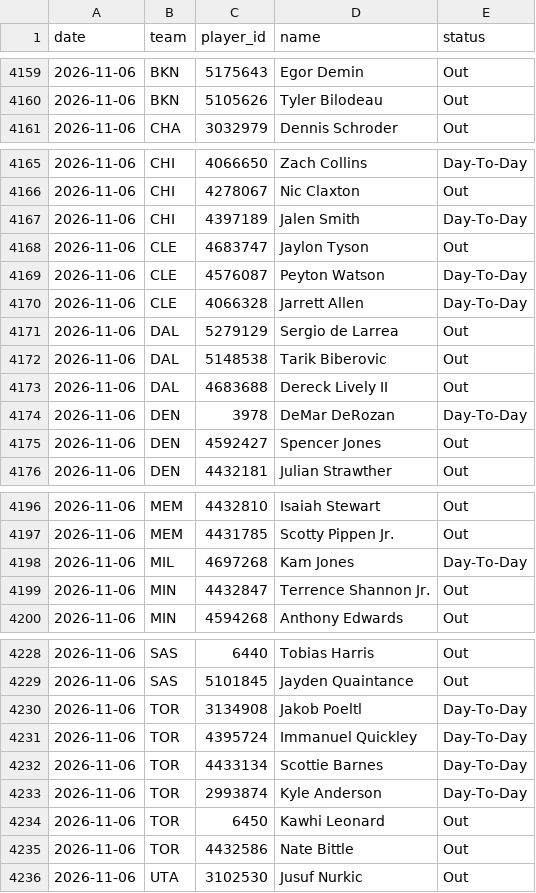
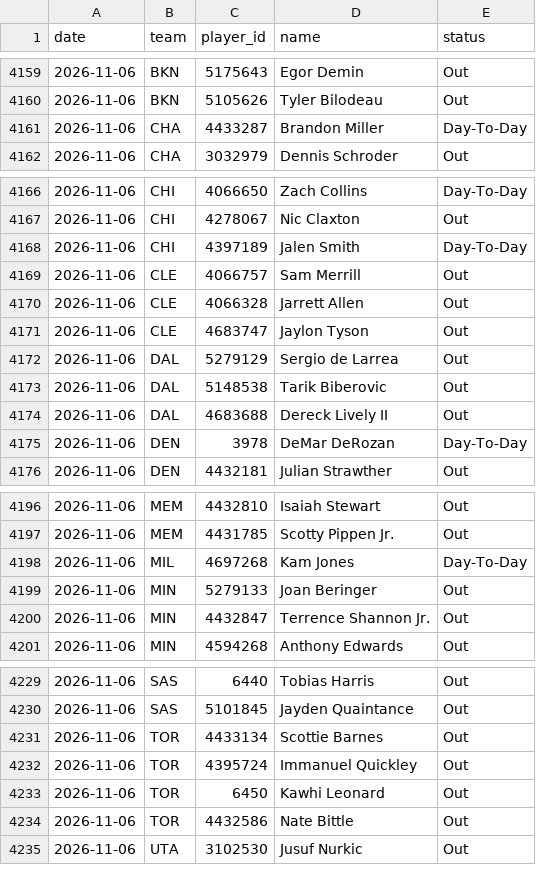
Before and after one commit to DEMON-X13/nba-hub, a CSV file: data/injuries_log.csv, drawn as a sheet; only a part is shown, gaps mark what is left out; the diff covers the shown part only.

```diff
--- a/data/injuries_log.csv
+++ b/data/injuries_log.csv
@@ -4160,2 +4160,3 @@ date,team,player_id,name,status
 2026-11-06,BKN,5105626,Tyler Bilodeau,Out
+2026-11-06,CHA,4433287,Brandon Miller,Day-To-Day
 2026-11-06,CHA,3032979,Dennis Schroder,Out
@@ -4167,5 +4168,5 @@ date,team,player_id,name,status
 2026-11-06,CHI,4397189,Jalen Smith,Day-To-Day
+2026-11-06,CLE,4066757,Sam Merrill,Out
+2026-11-06,CLE,4066328,Jarrett Allen,Out
 2026-11-06,CLE,4683747,Jaylon Tyson,Out
-2026-11-06,CLE,4576087,Peyton Watson,Day-To-Day
-2026-11-06,CLE,4066328,Jarrett Allen,Day-To-Day
 2026-11-06,DAL,5279129,Sergio de Larrea,Out
@@ -4174,3 +4175,2 @@ date,team,player_id,name,status
 2026-11-06,DEN,3978,DeMar DeRozan,Day-To-Day
-2026-11-06,DEN,4592427,Spencer Jones,Out
 2026-11-06,DEN,4432181,Julian Strawther,Out
@@ -4198,2 +4198,3 @@ date,team,player_id,name,status
 2026-11-06,MIL,4697268,Kam Jones,Day-To-Day
+2026-11-06,MIN,5279133,Joan Beringer,Out
 2026-11-06,MIN,4432847,Terrence Shannon Jr.,Out
@@ -4229,6 +4230,4 @@ date,team,player_id,name,status
 2026-11-06,SAS,5101845,Jayden Quaintance,Out
-2026-11-06,TOR,3134908,Jakob Poeltl,Day-To-Day
-2026-11-06,TOR,4395724,Immanuel Quickley,Day-To-Day
-2026-11-06,TOR,4433134,Scottie Barnes,Day-To-Day
-2026-11-06,TOR,2993874,Kyle Anderson,Day-To-Day
+2026-11-06,TOR,4433134,Scottie Barnes,Out
+2026-11-06,TOR,4395724,Immanuel Quickley,Out
 2026-11-06,TOR,6450,Kawhi Leonard,Out
```
Also changed, not shown: 1 moved row and 1 edited cell elsewhere in this file, data/box_2027.csv, data/predictions.csv, 18 other files.
